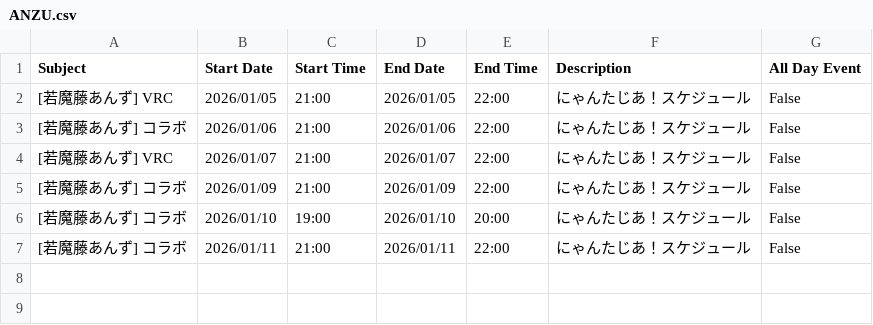
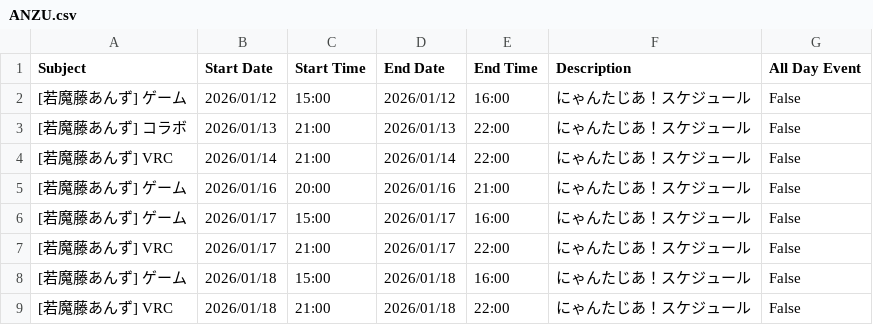
Before and after one commit to tsubomi0443/nyantasia-schedule, a CSV file: ANZU.csv, drawn as a sheet.

```diff
--- a/ANZU.csv
+++ b/ANZU.csv
@@ -1,7 +1,9 @@
 Subject,Start Date,Start Time,End Date,End Time,Description,All Day Event
-[若魔藤あんず] VRC,2026/01/05,21:00,2026/01/05,22:00,にゃんたじあ！スケジュール,False
-[若魔藤あんず] コラボ,2026/01/06,21:00,2026/01/06,22:00,にゃんたじあ！スケジュール,False
-[若魔藤あんず] VRC,2026/01/07,21:00,2026/01/07,22:00,にゃんたじあ！スケジュール,False
-[若魔藤あんず] コラボ,2026/01/09,21:00,2026/01/09,22:00,にゃんたじあ！スケジュール,False
-[若魔藤あんず] コラボ,2026/01/10,19:00,2026/01/10,20:00,にゃんたじあ！スケジュール,False
-[若魔藤あんず] コラボ,2026/01/11,21:00,2026/01/11,22:00,にゃんたじあ！スケジュール,False
+[若魔藤あんず] ゲーム,2026/01/12,15:00,2026/01/12,16:00,にゃんたじあ！スケジュール,False
+[若魔藤あんず] コラボ,2026/01/13,21:00,2026/01/13,22:00,にゃんたじあ！スケジュール,False
+[若魔藤あんず] VRC,2026/01/14,21:00,2026/01/14,22:00,にゃんたじあ！スケジュール,False
+[若魔藤あんず] ゲーム,2026/01/16,20:00,2026/01/16,21:00,にゃんたじあ！スケジュール,False
+[若魔藤あんず] ゲーム,2026/01/17,15:00,2026/01/17,16:00,にゃんたじあ！スケジュール,False
+[若魔藤あんず] VRC,2026/01/17,21:00,2026/01/17,22:00,にゃんたじあ！スケジュール,False
+[若魔藤あんず] ゲーム,2026/01/18,15:00,2026/01/18,16:00,にゃんたじあ！スケジュール,False
+[若魔藤あんず] VRC,2026/01/18,21:00,2026/01/18,22:00,にゃんたじあ！スケジュール,False
```
Also changed, not shown: ALL_MENMBER.csv, ELU.csv, 7 other files.
